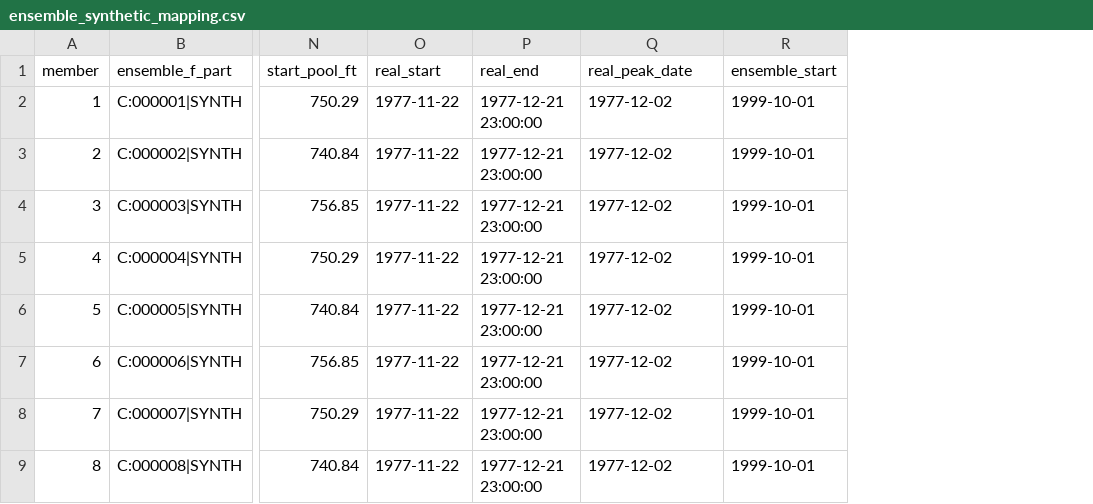
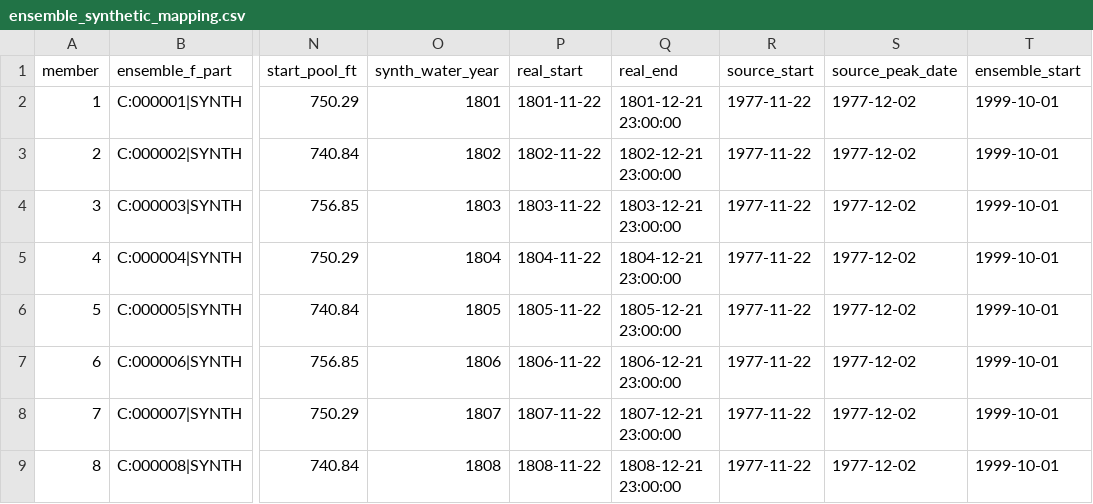
Before and after one commit to JoeShmoJo/Cowlitz_FF, a CSV file: CAS_Reg_Unreg/output/ensemble_synthetic_mapping.csv, drawn as a sheet; only a part is shown, gaps mark what is left out; removed rows and columns are numbered as before the commit, all else as after; the diff names each change by its address in the sheet, - before the commit and + after, or states it on an @@ line.

Commit message:
Synthetics: own water year per member, extractor support, and design diagnostics
Each synthetic member now gets its own synthetic water year (1801+) keeping the
source event's month and day, so the 12 members built from one event no longer
collide on reassembly. Mapping carries both the synthetic date and source_start.

Extractor gains SET_NAME='ResSim_Synth'.

#Synthetic_Diagnostics.py assesses the design after extraction: target
verification, how much the regulated peak moves with shape vs starting pool,
placement on the unreg-reg curve against the POR points, and distance to the
local-inflow floor where the project loses control.

Note: the unregulated peak is the hour-by-hour SUM of reservoir inflow and
local, not the sum of their independent maxima -- the latter overstates the
peak whenever the two do not crest in the same hour.

```diff
--- a/CAS_Reg_Unreg/output/ensemble_synthetic_mapping.csv
+++ b/CAS_Reg_Unreg/output/ensemble_synthetic_mapping.csv
+column O (synth_water_year), rows 2-9: 1801 | 1802 | 1803 | 1804 | 1805 | 1806 | 1807 | 1808
+column P (real_start), rows 2-9: 1801-11-22 | 1802-11-22 | 1803-11-22 | 1804-11-22 | 1805-11-22 | 1806-11-22 | 1807-11-22 | 1808-11-22
+column Q (real_end), rows 2-9: 1801-12-21 23:00:00 | 1802-12-21 23:00:00 | 1803-12-21 23:00:00 | 1804-12-21 23:00:00 | 1805-12-21 23:00:00 | 1806-12-21 23:00:00 | 1807-12-21 23:00:00 | 1808-12-21 23:00:00
-column P (real_end), rows 2-9: all 1977-12-21 23:00:00
-R1: real_start
+R1: source_start
-S1: real_peak_date
+S1: source_peak_date
```
Also changed, not shown: 3 other files.
